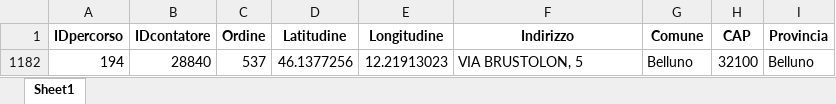
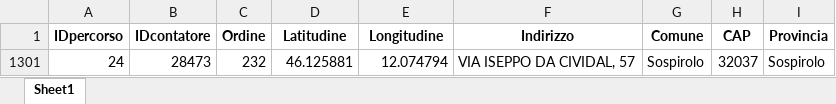
Before and after one commit to Gabriele3vi/MDMA, an Excel workbook: belluno_corretto.xlsx, sheet Sheet1, drawn as a sheet; values as stored, in another font and other column widths than the file's, no borders; removed rows and columns are numbered as before the commit, all else as after; the diff names each change by its address in the sheet, - before the commit and + after, or states it on an @@ line.

Commit message:
Add files via upload

```diff
--- a/belluno_corretto.xlsx (sheet Sheet1)
+++ b/belluno_corretto.xlsx (sheet Sheet1)
@@ row 1182 hidden: 194 | 28840 | 537 | 46.1377256 | 12.21913023 | VIA BRUSTOLON, 5 | Belluno | 32100 | Belluno @@
+row 1301: 24 | 28473 | 232 | 46.125881 | 12.074794 | VIA ISEPPO DA CIVIDAL, 57 | Sospirolo | 32037 | Sospirolo
```
Also changed, not shown: hidden cells.
